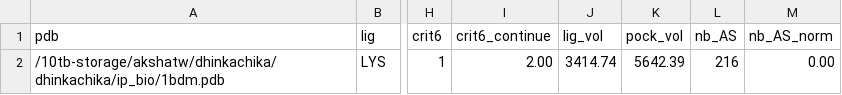
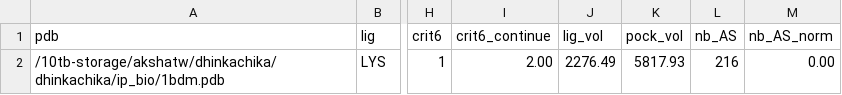
Before and after one commit to p01s0n15/WINTER-IP, a CSV file: 1bdm_folder/1bdm_data.csv, drawn as a sheet; only a part is shown, gaps mark what is left out; the diff names each change by its address in the sheet, - before the commit and + after, or states it on an @@ line.

```diff
--- a/1bdm_folder/1bdm_data.csv
+++ b/1bdm_folder/1bdm_data.csv
-J2 (lig_vol): 3414.74
+J2 (lig_vol): 2276.49
-K2 (pock_vol): 5642.39
+K2 (pock_vol): 5817.93
```
Also changed, not shown: 1bdm_folder/1bdm_descriptors.csv, 48 other files.
